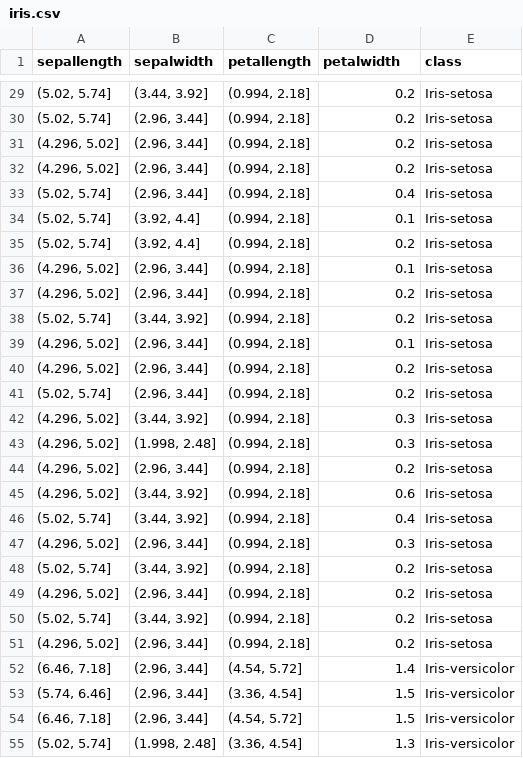
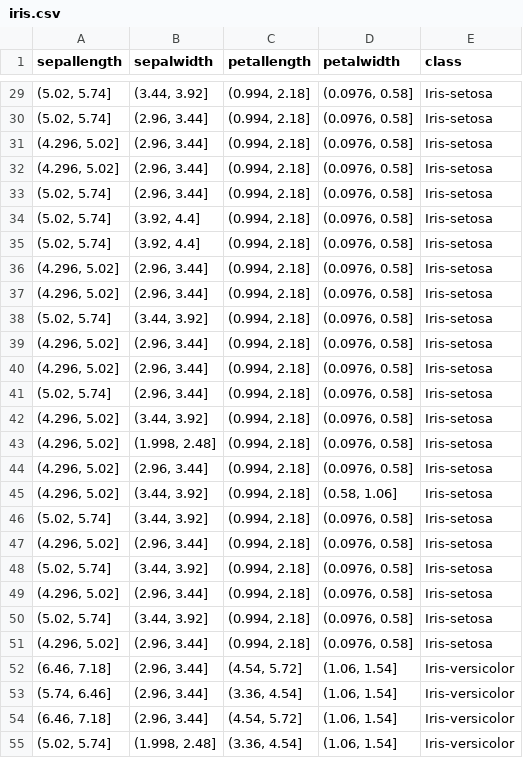
Before and after one commit to alessiamondolo/cn2-rule-based-classifier, a CSV file: Data/csv/iris.csv, drawn as a sheet; only a part is shown, gaps mark what is left out; the diff covers the shown part only.

```diff
--- a/Data/csv/iris.csv
+++ b/Data/csv/iris.csv
@@ -29,27 +29,27 @@ sepallength,sepalwidth,petallength,petalwidth,class
-"(5.02, 5.74]","(3.44, 3.92]","(0.994, 2.18]",0.2,Iris-setosa
-"(5.02, 5.74]","(2.96, 3.44]","(0.994, 2.18]",0.2,Iris-setosa
-"(4.296, 5.02]","(2.96, 3.44]","(0.994, 2.18]",0.2,Iris-setosa
-"(4.296, 5.02]","(2.96, 3.44]","(0.994, 2.18]",0.2,Iris-setosa
-"(5.02, 5.74]","(2.96, 3.44]","(0.994, 2.18]",0.4,Iris-setosa
-"(5.02, 5.74]","(3.92, 4.4]","(0.994, 2.18]",0.1,Iris-setosa
-"(5.02, 5.74]","(3.92, 4.4]","(0.994, 2.18]",0.2,Iris-setosa
-"(4.296, 5.02]","(2.96, 3.44]","(0.994, 2.18]",0.1,Iris-setosa
-"(4.296, 5.02]","(2.96, 3.44]","(0.994, 2.18]",0.2,Iris-setosa
-"(5.02, 5.74]","(3.44, 3.92]","(0.994, 2.18]",0.2,Iris-setosa
-"(4.296, 5.02]","(2.96, 3.44]","(0.994, 2.18]",0.1,Iris-setosa
-"(4.296, 5.02]","(2.96, 3.44]","(0.994, 2.18]",0.2,Iris-setosa
-"(5.02, 5.74]","(2.96, 3.44]","(0.994, 2.18]",0.2,Iris-setosa
-"(4.296, 5.02]","(3.44, 3.92]","(0.994, 2.18]",0.3,Iris-setosa
-"(4.296, 5.02]","(1.998, 2.48]","(0.994, 2.18]",0.3,Iris-setosa
-"(4.296, 5.02]","(2.96, 3.44]","(0.994, 2.18]",0.2,Iris-setosa
-"(4.296, 5.02]","(3.44, 3.92]","(0.994, 2.18]",0.6,Iris-setosa
-"(5.02, 5.74]","(3.44, 3.92]","(0.994, 2.18]",0.4,Iris-setosa
-"(4.296, 5.02]","(2.96, 3.44]","(0.994, 2.18]",0.3,Iris-setosa
-"(5.02, 5.74]","(3.44, 3.92]","(0.994, 2.18]",0.2,Iris-setosa
-"(4.296, 5.02]","(2.96, 3.44]","(0.994, 2.18]",0.2,Iris-setosa
-"(5.02, 5.74]","(3.44, 3.92]","(0.994, 2.18]",0.2,Iris-setosa
-"(4.296, 5.02]","(2.96, 3.44]","(0.994, 2.18]",0.2,Iris-setosa
-"(6.46, 7.18]","(2.96, 3.44]","(4.54, 5.72]",1.4,Iris-versicolor
-"(5.74, 6.46]","(2.96, 3.44]","(3.36, 4.54]",1.5,Iris-versicolor
-"(6.46, 7.18]","(2.96, 3.44]","(4.54, 5.72]",1.5,Iris-versicolor
-"(5.02, 5.74]","(1.998, 2.48]","(3.36, 4.54]",1.3,Iris-versicolor
+"(5.02, 5.74]","(3.44, 3.92]","(0.994, 2.18]","(0.0976, 0.58]",Iris-setosa
+"(5.02, 5.74]","(2.96, 3.44]","(0.994, 2.18]","(0.0976, 0.58]",Iris-setosa
+"(4.296, 5.02]","(2.96, 3.44]","(0.994, 2.18]","(0.0976, 0.58]",Iris-setosa
+"(4.296, 5.02]","(2.96, 3.44]","(0.994, 2.18]","(0.0976, 0.58]",Iris-setosa
+"(5.02, 5.74]","(2.96, 3.44]","(0.994, 2.18]","(0.0976, 0.58]",Iris-setosa
+"(5.02, 5.74]","(3.92, 4.4]","(0.994, 2.18]","(0.0976, 0.58]",Iris-setosa
+"(5.02, 5.74]","(3.92, 4.4]","(0.994, 2.18]","(0.0976, 0.58]",Iris-setosa
+"(4.296, 5.02]","(2.96, 3.44]","(0.994, 2.18]","(0.0976, 0.58]",Iris-setosa
+"(4.296, 5.02]","(2.96, 3.44]","(0.994, 2.18]","(0.0976, 0.58]",Iris-setosa
+"(5.02, 5.74]","(3.44, 3.92]","(0.994, 2.18]","(0.0976, 0.58]",Iris-setosa
+"(4.296, 5.02]","(2.96, 3.44]","(0.994, 2.18]","(0.0976, 0.58]",Iris-setosa
+"(4.296, 5.02]","(2.96, 3.44]","(0.994, 2.18]","(0.0976, 0.58]",Iris-setosa
+"(5.02, 5.74]","(2.96, 3.44]","(0.994, 2.18]","(0.0976, 0.58]",Iris-setosa
+"(4.296, 5.02]","(3.44, 3.92]","(0.994, 2.18]","(0.0976, 0.58]",Iris-setosa
+"(4.296, 5.02]","(1.998, 2.48]","(0.994, 2.18]","(0.0976, 0.58]",Iris-setosa
+"(4.296, 5.02]","(2.96, 3.44]","(0.994, 2.18]","(0.0976, 0.58]",Iris-setosa
+"(4.296, 5.02]","(3.44, 3.92]","(0.994, 2.18]","(0.58, 1.06]",Iris-setosa
+"(5.02, 5.74]","(3.44, 3.92]","(0.994, 2.18]","(0.0976, 0.58]",Iris-setosa
+"(4.296, 5.02]","(2.96, 3.44]","(0.994, 2.18]","(0.0976, 0.58]",Iris-setosa
+"(5.02, 5.74]","(3.44, 3.92]","(0.994, 2.18]","(0.0976, 0.58]",Iris-setosa
+"(4.296, 5.02]","(2.96, 3.44]","(0.994, 2.18]","(0.0976, 0.58]",Iris-setosa
+"(5.02, 5.74]","(3.44, 3.92]","(0.994, 2.18]","(0.0976, 0.58]",Iris-setosa
+"(4.296, 5.02]","(2.96, 3.44]","(0.994, 2.18]","(0.0976, 0.58]",Iris-setosa
+"(6.46, 7.18]","(2.96, 3.44]","(4.54, 5.72]","(1.06, 1.54]",Iris-versicolor
+"(5.74, 6.46]","(2.96, 3.44]","(3.36, 4.54]","(1.06, 1.54]",Iris-versicolor
+"(6.46, 7.18]","(2.96, 3.44]","(4.54, 5.72]","(1.06, 1.54]",Iris-versicolor
+"(5.02, 5.74]","(1.998, 2.48]","(3.36, 4.54]","(1.06, 1.54]",Iris-versicolor
```
Also changed, not shown: 123 edited cells elsewhere in this file, Data/csv/iris_test.csv, Data/csv/iris_train.csv, 14 other files.
